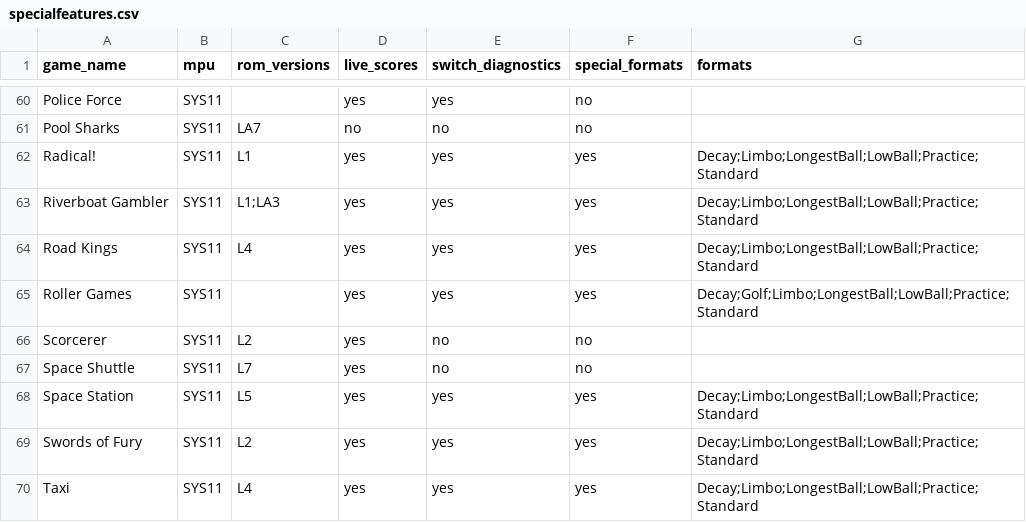
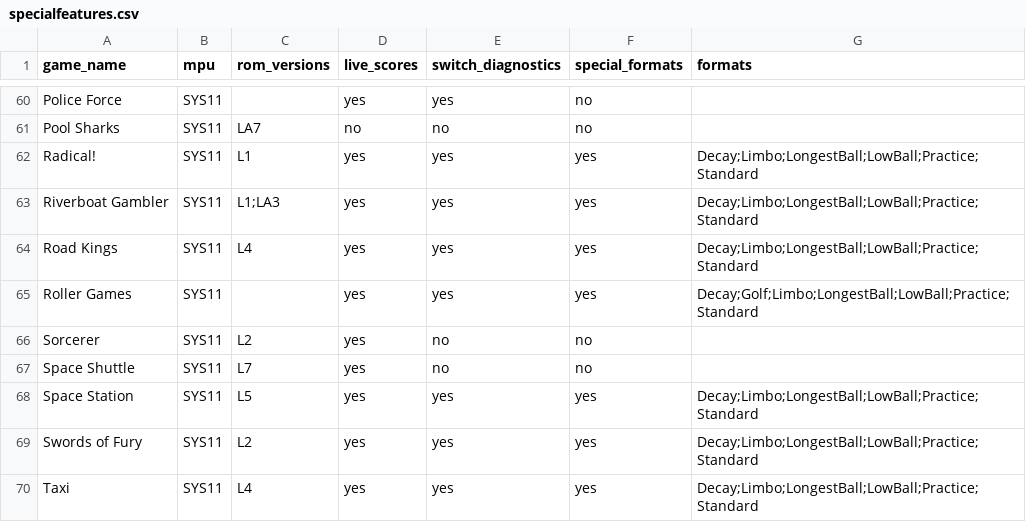
Before and after one commit to warped-pinball/vector, a CSV file: dev/generated/specialfeatures.csv, drawn as a sheet; only a part is shown, gaps mark what is left out.

```diff
--- a/dev/generated/specialfeatures.csv
+++ b/dev/generated/specialfeatures.csv
@@ -65,3 +65,3 @@ Road Kings,SYS11,L4,yes,yes,yes,Decay;Limbo;LongestBall;LowBall;Practice;Standar
 Roller Games,SYS11,,yes,yes,yes,Decay;Golf;Limbo;LongestBall;LowBall;Practice;Standard
-Scorcerer,SYS11,L2,yes,no,no,
+Sorcerer,SYS11,L2,yes,no,no,
 Space Shuttle,SYS11,L7,yes,no,no,
```
Also changed, not shown: 3 other files.
